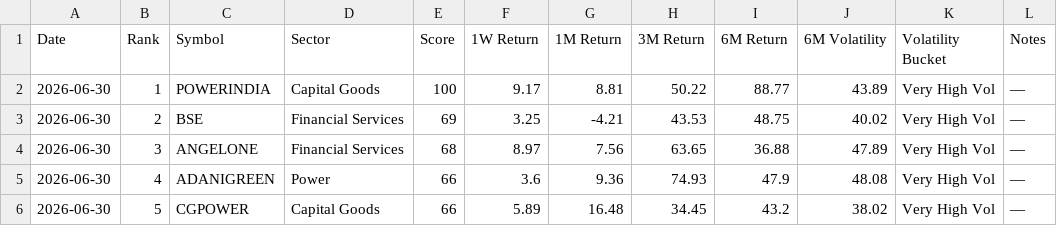
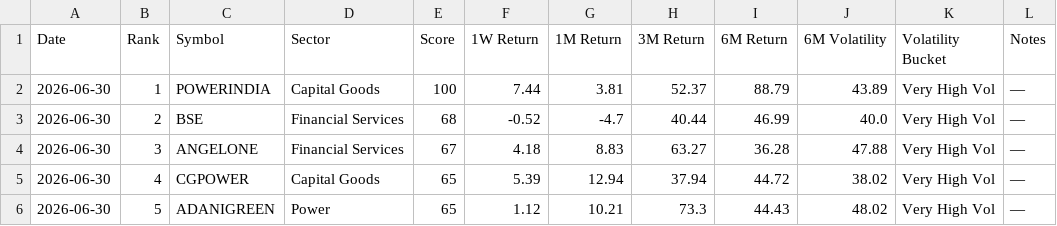
Before and after one commit to lightninbulls-stack/hanush-app, a CSV file: backend/data/momentum_latest.csv, drawn as a sheet; only a part is shown; the diff covers the shown part only.

```diff
--- a/backend/data/momentum_latest.csv
+++ b/backend/data/momentum_latest.csv
@@ -1,6 +1,6 @@
 Date,Rank,Symbol,Sector,Score,1W Return,1M Return,3M Return,6M Return,6M Volatility,Volatility Bucket,Notes
-2026-06-30,1,POWERINDIA,Capital Goods,100,9.17,8.81,50.22,88.77,43.89,Very High Vol,—
-2026-06-30,2,BSE,Financial Services,69,3.25,-4.21,43.53,48.75,40.02,Very High Vol,—
-2026-06-30,3,ANGELONE,Financial Services,68,8.97,7.56,63.65,36.88,47.89,Very High Vol,—
-2026-06-30,4,ADANIGREEN,Power,66,3.6,9.36,74.93,47.9,48.08,Very High Vol,—
-2026-06-30,5,CGPOWER,Capital Goods,66,5.89,16.48,34.45,43.2,38.02,Very High Vol,—
+2026-06-30,1,POWERINDIA,Capital Goods,100,7.44,3.81,52.37,88.79,43.89,Very High Vol,—
+2026-06-30,2,BSE,Financial Services,68,-0.52,-4.7,40.44,46.99,40.0,Very High Vol,—
+2026-06-30,3,ANGELONE,Financial Services,67,4.18,8.83,63.27,36.28,47.88,Very High Vol,—
+2026-06-30,4,CGPOWER,Capital Goods,65,5.39,12.94,37.94,44.72,38.02,Very High Vol,—
+2026-06-30,5,ADANIGREEN,Power,65,1.12,10.21,73.3,44.43,48.02,Very High Vol,—
```
Also changed, not shown: 106 edited cells elsewhere in this file.
